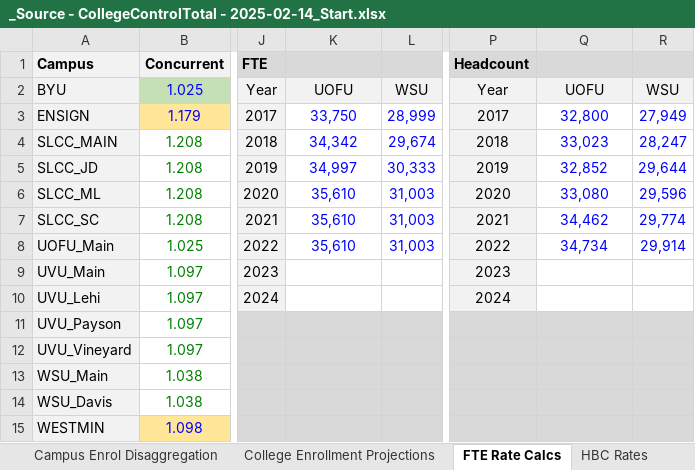
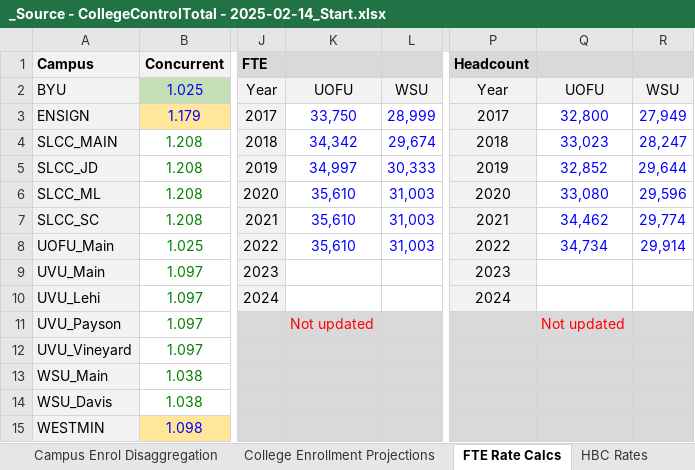
Before and after one commit to WFRCAnalytics/TDM-INP-College-Enrollment, an Excel workbook: _Source - CollegeControlTotal - 2025-02-14_Start.xlsx, sheet FTE Rate Calcs, drawn as a sheet; only a part is shown, gaps mark what is left out; values as stored, in another font and other column widths than the file's, no borders; the diff names each change by its address in the sheet, - before the commit and + after, or states it on an @@ line.

```diff
--- a/_Source - CollegeControlTotal - 2025-02-14_Start.xlsx (sheet FTE Rate Calcs)
+++ b/_Source - CollegeControlTotal - 2025-02-14_Start.xlsx (sheet FTE Rate Calcs)
-K11: (empty)
+K11: Not updated
-Q11: (empty)
+Q11: Not updated
```
Also changed, not shown: sheet Export_ControlTot, sheet Ensign, sheet USHE 2020 Campus Totals, sheet FTE, sheet HBC Rates, sheet USHE Historic, 2 more sheets, charts or pictures, 5 other files.
